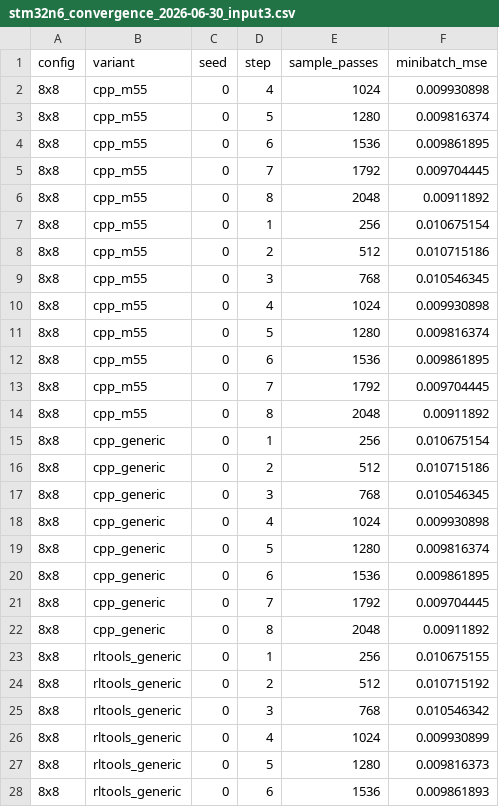
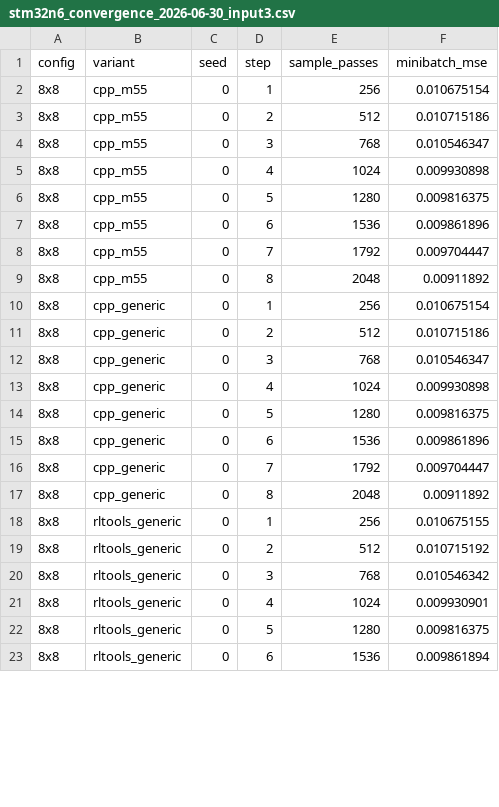
Before and after one commit to Nico281102/edgelearning-cpp, a CSV file: benchmarks/firmware/stm32n6/el_cvscpp_ablation/results/stm32n6_convergence_2026-06-30_input3.csv, drawn as a sheet; only a part is shown; the diff covers the shown part only.

Commit message:
Align STM32N6 ablation gradient scaling

```diff
--- a/benchmarks/firmware/stm32n6/el_cvscpp_ablation/results/stm32n6_convergence_2026-06-30_input3.csv
+++ b/benchmarks/firmware/stm32n6/el_cvscpp_ablation/results/stm32n6_convergence_2026-06-30_input3.csv
@@ -1,14 +1,9 @@
 config,variant,seed,step,sample_passes,minibatch_mse
-8x8,cpp_m55,0,4,1024,0.009930898
-8x8,cpp_m55,0,5,1280,0.009816374
-8x8,cpp_m55,0,6,1536,0.009861895
-8x8,cpp_m55,0,7,1792,0.009704445
-8x8,cpp_m55,0,8,2048,0.00911892
 8x8,cpp_m55,0,1,256,0.010675154
 8x8,cpp_m55,0,2,512,0.010715186
-8x8,cpp_m55,0,3,768,0.010546345
+8x8,cpp_m55,0,3,768,0.010546347
 8x8,cpp_m55,0,4,1024,0.009930898
-8x8,cpp_m55,0,5,1280,0.009816374
-8x8,cpp_m55,0,6,1536,0.009861895
-8x8,cpp_m55,0,7,1792,0.009704445
+8x8,cpp_m55,0,5,1280,0.009816375
+8x8,cpp_m55,0,6,1536,0.009861896
+8x8,cpp_m55,0,7,1792,0.009704447
 8x8,cpp_m55,0,8,2048,0.00911892
@@ -16,7 +11,7 @@ config,variant,seed,step,sample_passes,minibatch_mse
 8x8,cpp_generic,0,2,512,0.010715186
-8x8,cpp_generic,0,3,768,0.010546345
+8x8,cpp_generic,0,3,768,0.010546347
 8x8,cpp_generic,0,4,1024,0.009930898
-8x8,cpp_generic,0,5,1280,0.009816374
-8x8,cpp_generic,0,6,1536,0.009861895
-8x8,cpp_generic,0,7,1792,0.009704445
+8x8,cpp_generic,0,5,1280,0.009816375
+8x8,cpp_generic,0,6,1536,0.009861896
+8x8,cpp_generic,0,7,1792,0.009704447
 8x8,cpp_generic,0,8,2048,0.00911892
@@ -25,4 +20,4 @@ config,variant,seed,step,sample_passes,minibatch_mse
 8x8,rltools_generic,0,3,768,0.010546342
-8x8,rltools_generic,0,4,1024,0.009930899
-8x8,rltools_generic,0,5,1280,0.009816373
-8x8,rltools_generic,0,6,1536,0.009861893
+8x8,rltools_generic,0,4,1024,0.009930901
+8x8,rltools_generic,0,5,1280,0.009816375
+8x8,rltools_generic,0,6,1536,0.009861894
```
Also changed, not shown: 107 edited cells elsewhere in this file, benchmarks/firmware/stm32n6/el_cvscpp_ablation/results/stm32n6_elf_component_breakdown_2026-06-30_input3.csv, benchmarks/firmware/stm32n6/el_cvscpp_ablation/results/stm32n6_speedup_2026-06-30_input3.csv, 16 other files.
